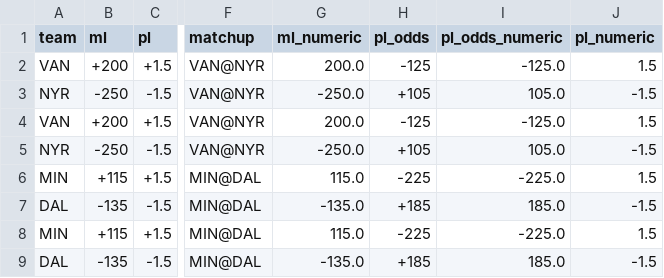
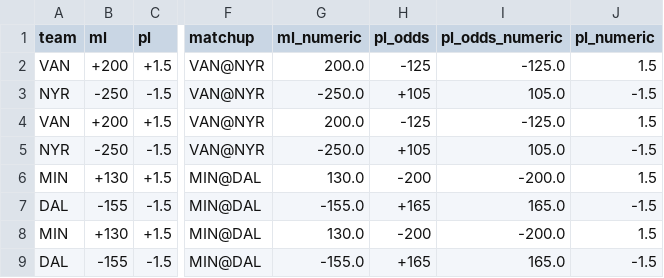
Before and after one commit to cassario/matchupData, a CSV file: odds.csv, drawn as a sheet; only a part is shown, gaps mark what is left out; the diff names each change by its address in the sheet, - before the commit and + after, or states it on an @@ line.

```diff
--- a/odds.csv
+++ b/odds.csv
-B6 (ml): +115
+B6 (ml): +130
-G6 (ml_numeric): 115.0
+G6 (ml_numeric): 130.0
-H6 (pl_odds): -225
+H6 (pl_odds): -200
-I6 (pl_odds_numeric): -225.0
+I6 (pl_odds_numeric): -200.0
-B7 (ml): -135
+B7 (ml): -155
-G7 (ml_numeric): -135.0
+G7 (ml_numeric): -155.0
-H7 (pl_odds): +185
+H7 (pl_odds): +165
-I7 (pl_odds_numeric): 185.0
+I7 (pl_odds_numeric): 165.0
-B8 (ml): +115
+B8 (ml): +130
-G8 (ml_numeric): 115.0
+G8 (ml_numeric): 130.0
-H8 (pl_odds): -225
+H8 (pl_odds): -200
-I8 (pl_odds_numeric): -225.0
+I8 (pl_odds_numeric): -200.0
-B9 (ml): -135
+B9 (ml): -155
-G9 (ml_numeric): -135.0
+G9 (ml_numeric): -155.0
-H9 (pl_odds): +185
+H9 (pl_odds): +165
-I9 (pl_odds_numeric): 185.0
+I9 (pl_odds_numeric): 165.0
```
Also changed, not shown: inactive.csv, lineups.csv, 1 other file.
